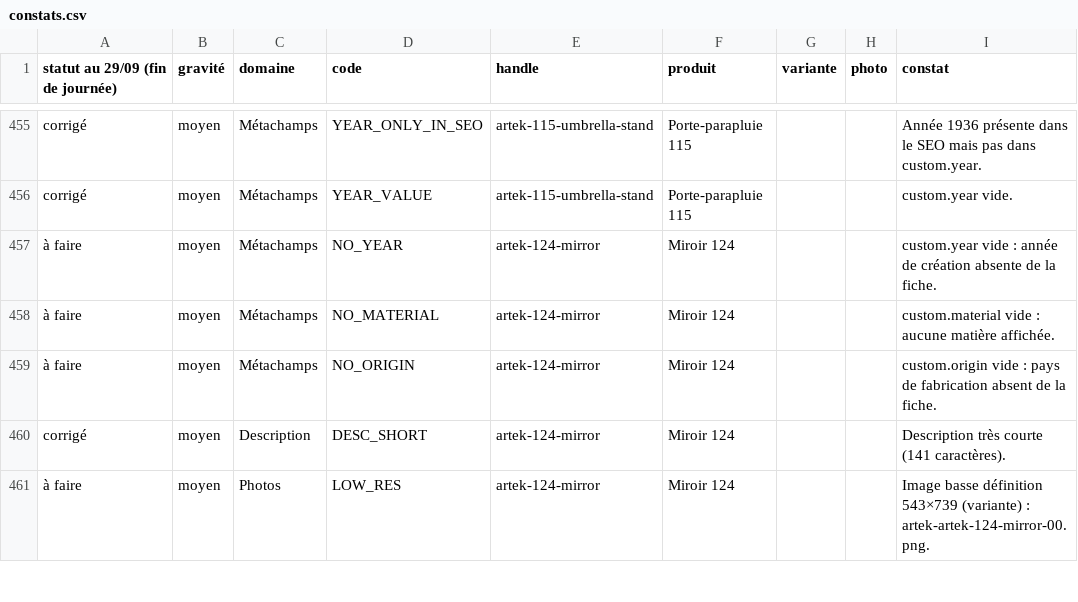
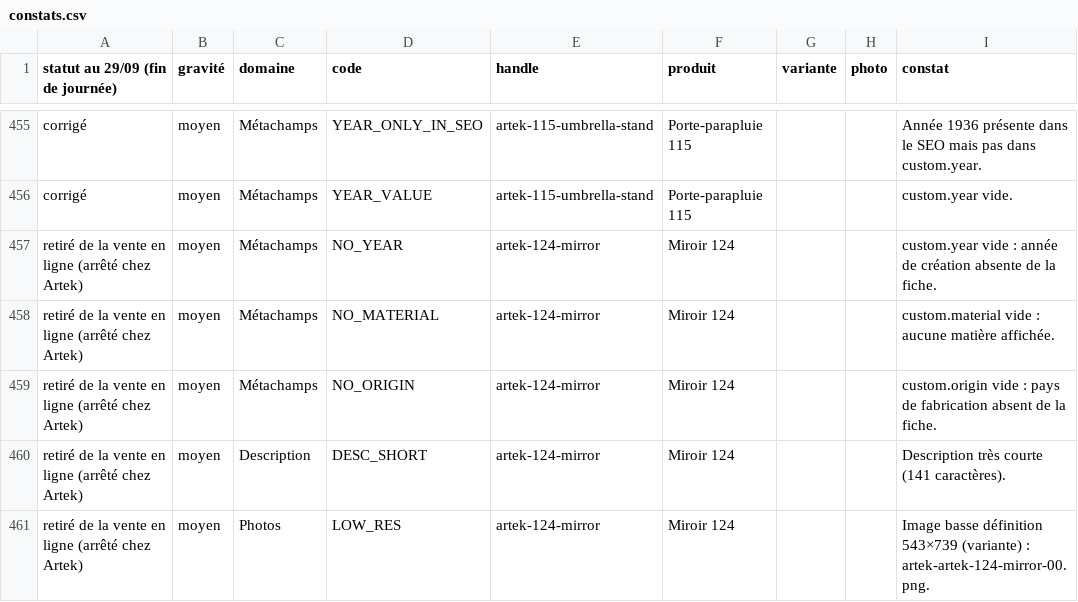
Before and after one commit to cyrildaoust-source/mikadodecov2, a CSV file: docs/audits/2026-09-29-artek/constats.csv, drawn as a sheet; only a part is shown, gaps mark what is left out; the diff covers the shown part only; the diff names each change by its address in the sheet, - before the commit and + after, or states it on an @@ line.

```diff
--- a/docs/audits/2026-09-29-artek/constats.csv
+++ b/docs/audits/2026-09-29-artek/constats.csv
-A457:A459 (statut au 29/09 (fin de journée)): à faire
+A457:A459 (statut au 29/09 (fin de journée)): retiré de la vente en ligne (arrêté chez Artek)
-A460 (statut au 29/09 (fin de journée)): corrigé
+A460 (statut au 29/09 (fin de journée)): retiré de la vente en ligne (arrêté chez Artek)
-A461 (statut au 29/09 (fin de journée)): à faire
+A461 (statut au 29/09 (fin de journée)): retiré de la vente en ligne (arrêté chez Artek)
```
Also changed, not shown: 38 edited cells elsewhere in this file, 2 other files.
